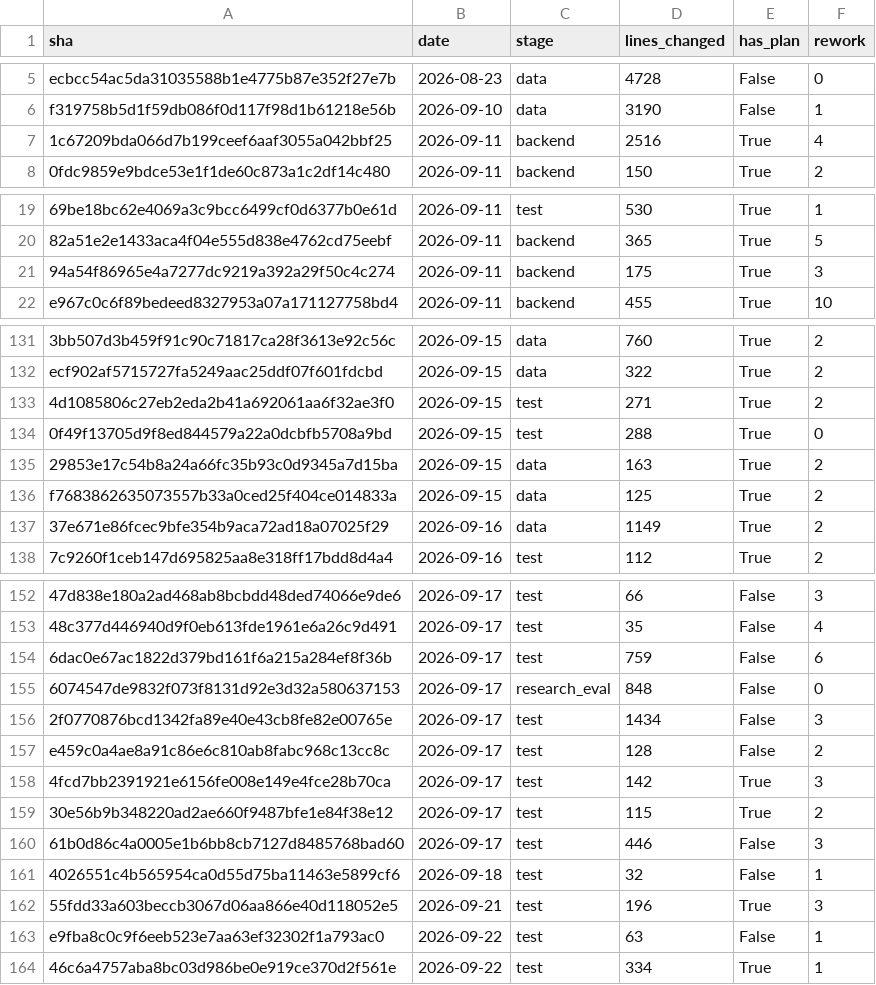
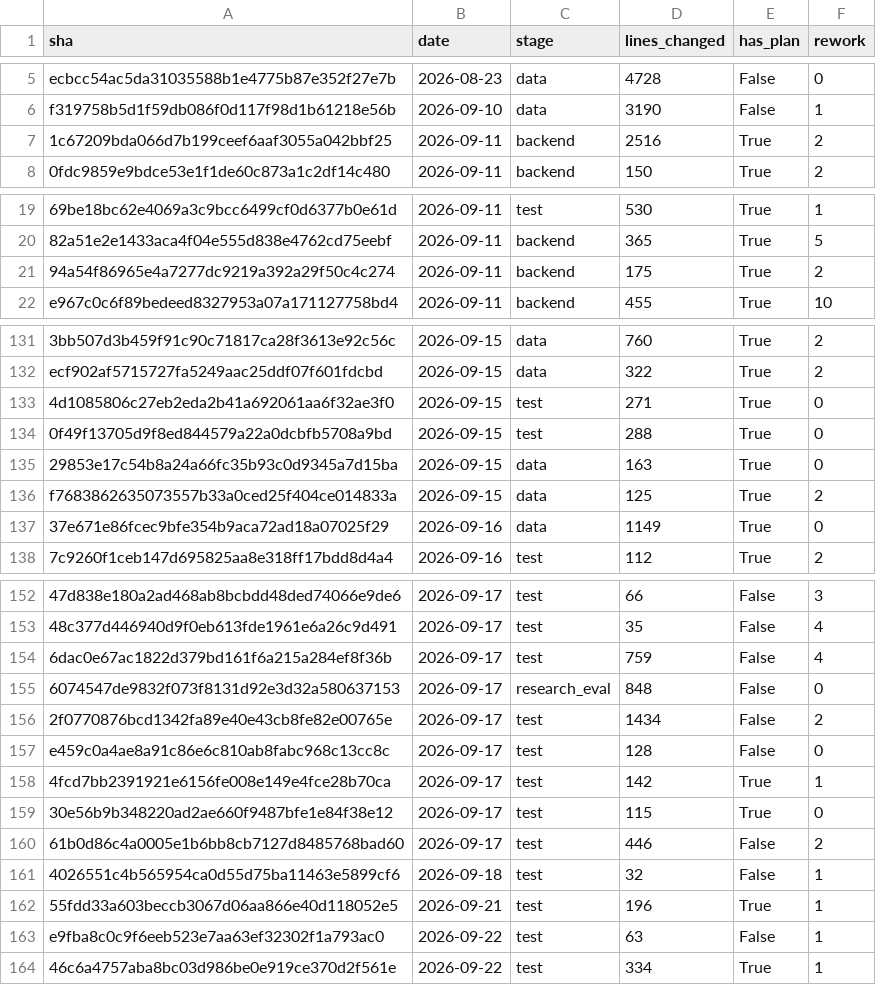
Before and after one commit to doanan293/vipharmind-ai-sdlc-study, a CSV file: retrospective/out/rework.csv, drawn as a sheet; only a part is shown, gaps mark what is left out; the diff covers the shown part only; the diff names each change by its address in the sheet, - before the commit and + after, or states it on an @@ line.

Commit message:
fix(retro): count only human session messages and keep Markdown out of rework

```diff
--- a/retrospective/out/rework.csv
+++ b/retrospective/out/rework.csv
-F7 (rework): 4
+F7 (rework): 2
-F21 (rework): 3
+F21 (rework): 2
-F133 (rework): 2
+F133 (rework): 0
-F135 (rework): 2
+F135 (rework): 0
-F137 (rework): 2
+F137 (rework): 0
-F154 (rework): 6
+F154 (rework): 4
-F156 (rework): 3
+F156 (rework): 2
-F157 (rework): 2
+F157 (rework): 0
-F158 (rework): 3
+F158 (rework): 1
-F159 (rework): 2
+F159 (rework): 0
-F160 (rework): 3
+F160 (rework): 2
-F162 (rework): 3
+F162 (rework): 1
```
Also changed, not shown: 4 edited cells elsewhere in this file, retrospective/out/rework_by_stage.csv, retrospective/out/sessions.csv, 7 other files.
